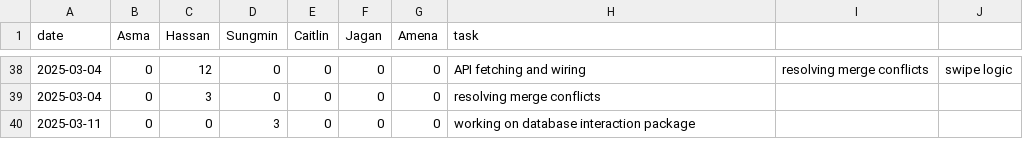
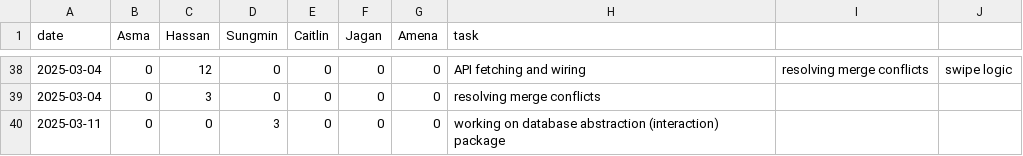
Before and after one commit to KuroMaple/wat2watch, a CSV file: timelog.csv, drawn as a sheet; only a part is shown, gaps mark what is left out.

Commit message:
Update timelog.csv

```diff
--- a/timelog.csv
+++ b/timelog.csv
@@ -39,2 +39,2 @@ date,Asma,Hassan,Sungmin,Caitlin,Jagan,Amena,task
 2025-03-04,0,3,0,0,0,0,resolving merge conflicts
-2025-03-11,0,0,3,0,0,0,working on database interaction package
+2025-03-11,0,0,3,0,0,0,working on database abstraction (interaction) package
```
